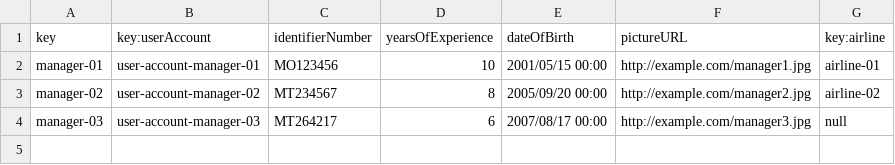
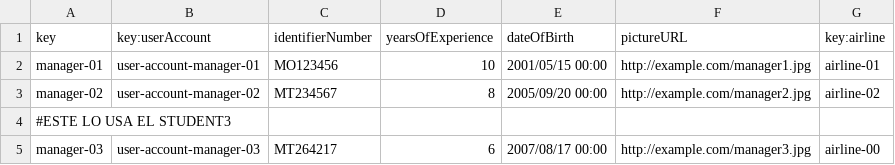
Before and after one commit to adolfoborrego/Acme-ANS, a CSV file: src/main/resources/WEB-INF/data/sample/airlineManager.csv, drawn as a sheet.

```diff
--- a/src/main/resources/WEB-INF/data/sample/airlineManager.csv
+++ b/src/main/resources/WEB-INF/data/sample/airlineManager.csv
@@ -3,2 +3,3 @@ manager-01,user-account-manager-01,MO123456,10,2001/05/15 00:00,http://example.c
 manager-02,user-account-manager-02,MT234567,8,2005/09/20 00:00,http://example.com/manager2.jpg,airline-02
-manager-03,user-account-manager-03,MT264217,6,2007/08/17 00:00,http://example.com/manager3.jpg,null
+#ESTE LO USA EL STUDENT3
+manager-03,user-account-manager-03,MT264217,6,2007/08/17 00:00,http://example.com/manager3.jpg,airline-00
```
Also changed, not shown: src/main/resources/WEB-INF/data/sample/flight.csv, src/main/resources/WEB-INF/data/sample/flightAssignment.csv, 20 other files.
